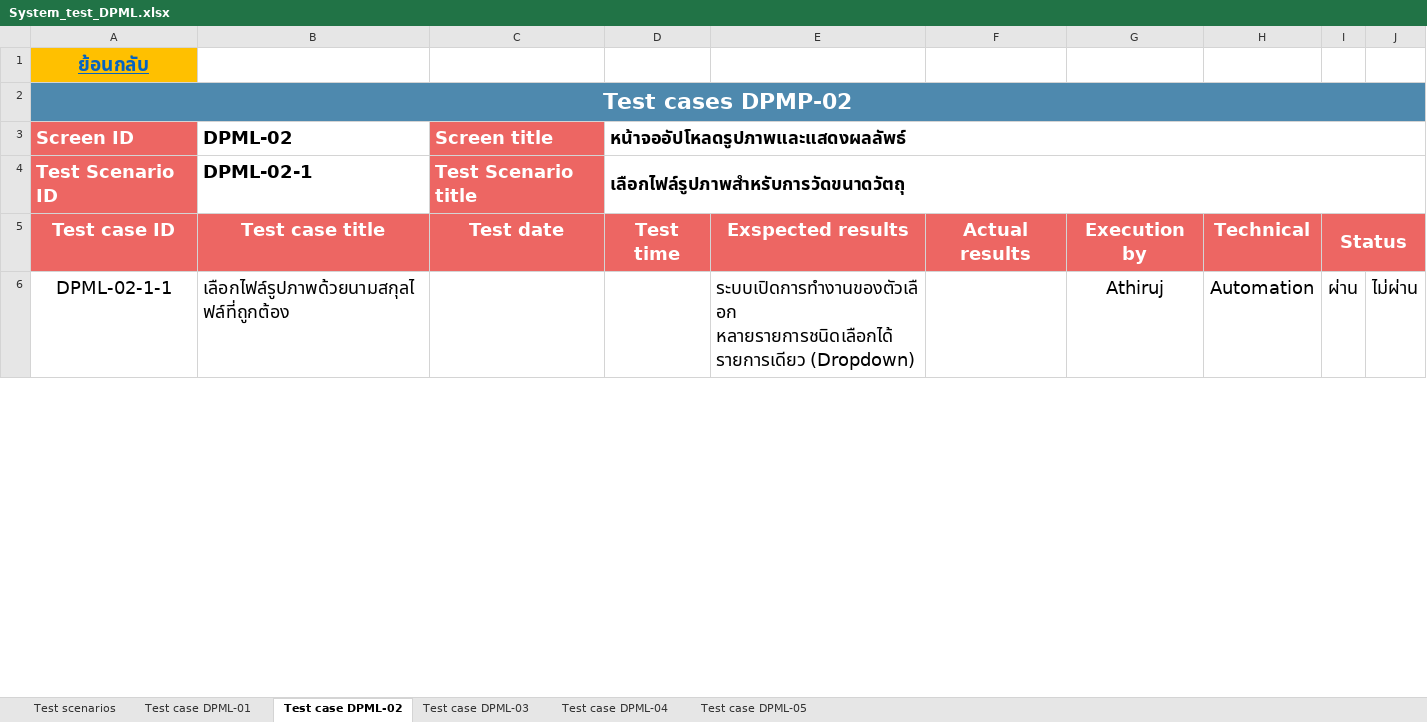
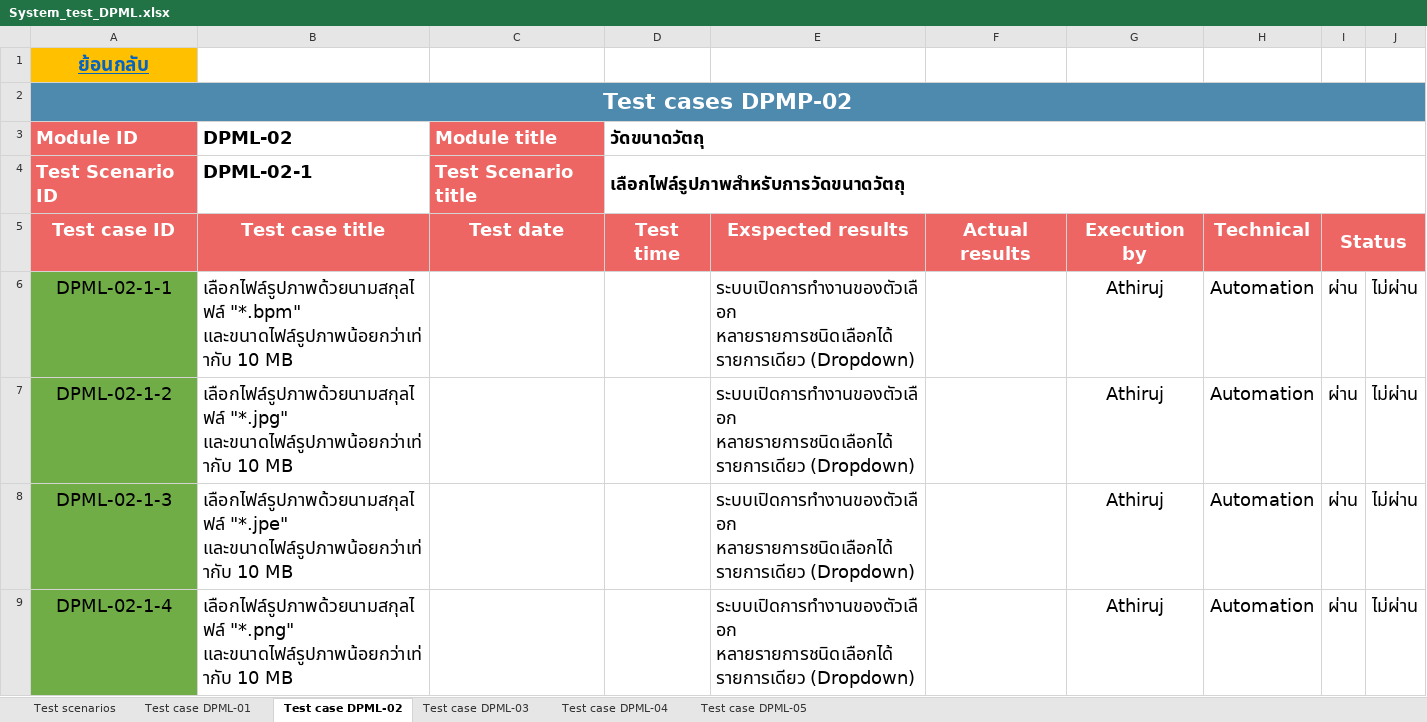
Before and after one commit to Athiruj-P/Term-Project, an Excel workbook: เอกสารการทดสอบระบบ/System_test_DPML.xlsx, sheet Test case DPML-02, drawn as a sheet; only a part is shown; values as stored, in another font and other column widths than the file's, no borders; charts and pictures not drawn; ↵ is a line break in a cell; the diff covers the shown part only; the diff names each change by its address in the sheet, - before the commit and + after, or states it on an @@ line.

```diff
--- a/เอกสารการทดสอบระบบ/System_test_DPML.xlsx (sheet Test case DPML-02)
+++ b/เอกสารการทดสอบระบบ/System_test_DPML.xlsx (sheet Test case DPML-02)
@@ column A renumbered between rows 3 and 24 @@
-C3: Screen title
+C3: Module title
-D3: หน้าจออัปโหลดรูปภาพและแสดงผลลัพธ์
+D3: วัดขนาดวัตถุ
-A6 fill: none
+A6 fill: #70AD47
-B6: เลือกไฟล์รูปภาพด้วยนามสกุลไฟล์ที่ถูกต้อง
+B6: เลือกไฟล์รูปภาพด้วยนามสกุลไฟล์ "*.bpm" ↵ และขนาดไฟล์รูปภาพน้อยกว่าเท่ากับ 10 MB
+row 7: DPML-02-1-2 | เลือกไฟล์รูปภาพด้วยนามสกุลไฟล์ "*.jpg" ↵ และขนาดไฟล์รูปภาพน้อยกว่าเท่ากับ 10 MB |  |  | ระบบเปิดการทำงานของตัวเลือก ↵ หลายรายการชนิดเลือกได้ ↵ รายการเดียว (Dropdown) |  | Athiruj | Automation | ผ่าน | ไม่ผ่าน
+row 8: DPML-02-1-3 | เลือกไฟล์รูปภาพด้วยนามสกุลไฟล์ "*.jpe" ↵ และขนาดไฟล์รูปภาพน้อยกว่าเท่ากับ 10 MB |  |  | ระบบเปิดการทำงานของตัวเลือก ↵ หลายรายการชนิดเลือกได้ ↵ รายการเดียว (Dropdown) |  | Athiruj | Automation | ผ่าน | ไม่ผ่าน
+row 9: DPML-02-1-4 | เลือกไฟล์รูปภาพด้วยนามสกุลไฟล์ "*.png" ↵ และขนาดไฟล์รูปภาพน้อยกว่าเท่ากับ 10 MB |  |  | ระบบเปิดการทำงานของตัวเลือก ↵ หลายรายการชนิดเลือกได้ ↵ รายการเดียว (Dropdown) |  | Athiruj | Automation | ผ่าน | ไม่ผ่าน
```
Also changed, not shown: 5 added rows, 6 edited cells and cell formats elsewhere in this sheet, sheet Test case DPML-04, sheet Test case DPML-03, sheet Test case DPML-05, sheet Test scenarios, sheet Test case DPML-01, hidden cells, charts or pictures.
